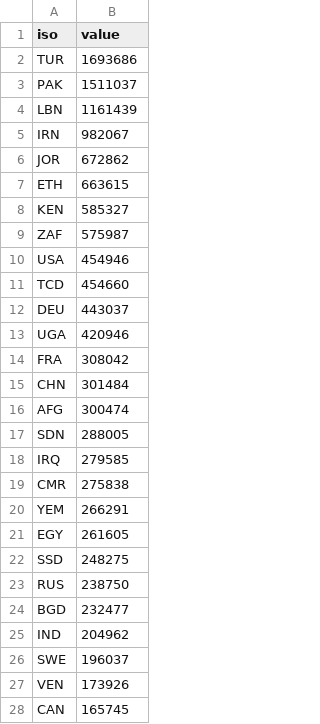
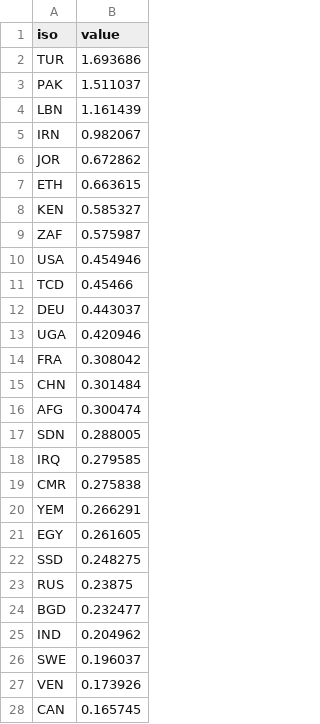
Before and after one commit to lokaler/globization, a CSV file: src/data/questionnaires/0616/datasets/refugees.csv, drawn as a sheet; only a part is shown; the diff covers the shown part only.

Commit message:
data: refugees in mio

```diff
--- a/src/data/questionnaires/0616/datasets/refugees.csv
+++ b/src/data/questionnaires/0616/datasets/refugees.csv
@@ -1,28 +1,28 @@
 iso,value
-TUR,1693686
-PAK,1511037
-LBN,1161439
-IRN,982067
-JOR,672862
-ETH,663615
-KEN,585327
-ZAF,575987
-USA,454946
-TCD,454660
-DEU,443037
-UGA,420946
-FRA,308042
-CHN,301484
-AFG,300474
-SDN,288005
-IRQ,279585
-CMR,275838
-YEM,266291
-EGY,261605
-SSD,248275
-RUS,238750
-BGD,232477
-IND,204962
-SWE,196037
-VEN,173926
-CAN,165745
+TUR,1.693686
+PAK,1.511037
+LBN,1.161439
+IRN,0.982067
+JOR,0.672862
+ETH,0.663615
+KEN,0.585327
+ZAF,0.575987
+USA,0.454946
+TCD,0.45466
+DEU,0.443037
+UGA,0.420946
+FRA,0.308042
+CHN,0.301484
+AFG,0.300474
+SDN,0.288005
+IRQ,0.279585
+CMR,0.275838
+YEM,0.266291
+EGY,0.261605
+SSD,0.248275
+RUS,0.23875
+BGD,0.232477
+IND,0.204962
+SWE,0.196037
+VEN,0.173926
+CAN,0.165745
```
Also changed, not shown: 134 edited cells elsewhere in this file, 2 other files.
